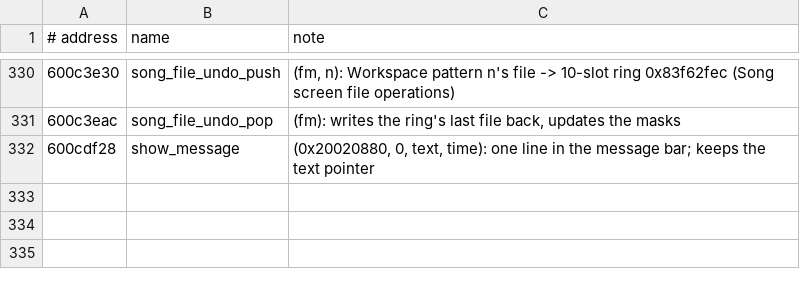
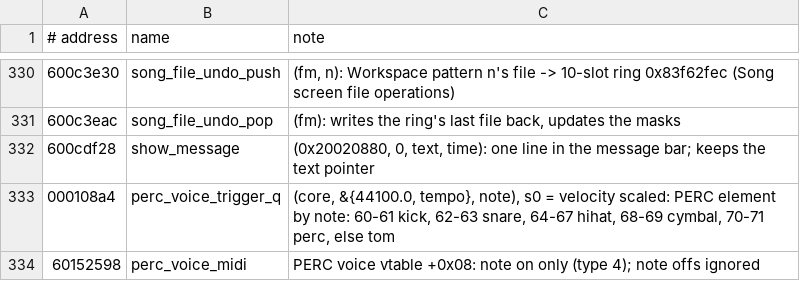
Before and after one commit to FatRodzianko/Modular-Trackular, a TSV file: ghidra/names_1.2.0.tsv, drawn as a sheet; only a part is shown, gaps mark what is left out.

```diff
--- a/ghidra/names_1.2.0.tsv
+++ b/ghidra/names_1.2.0.tsv
@@ -332 +332,3 @@
 600cdf28	show_message	(0x20020880, 0, text, time): one line in the message bar; keeps the text pointer
+000108a4	perc_voice_trigger_q	(core, &{44100.0, tempo}, note), s0 = velocity scaled: PERC element by note: 60-61 kick, 62-63 snare, 64-67 hihat, 68-69 cymbal, 70-71 perc, else tom
+60152598	perc_voice_midi	PERC voice vtable +0x08: note on only (type 4); note offs ignored
```
Also changed, not shown: 15 other files.
